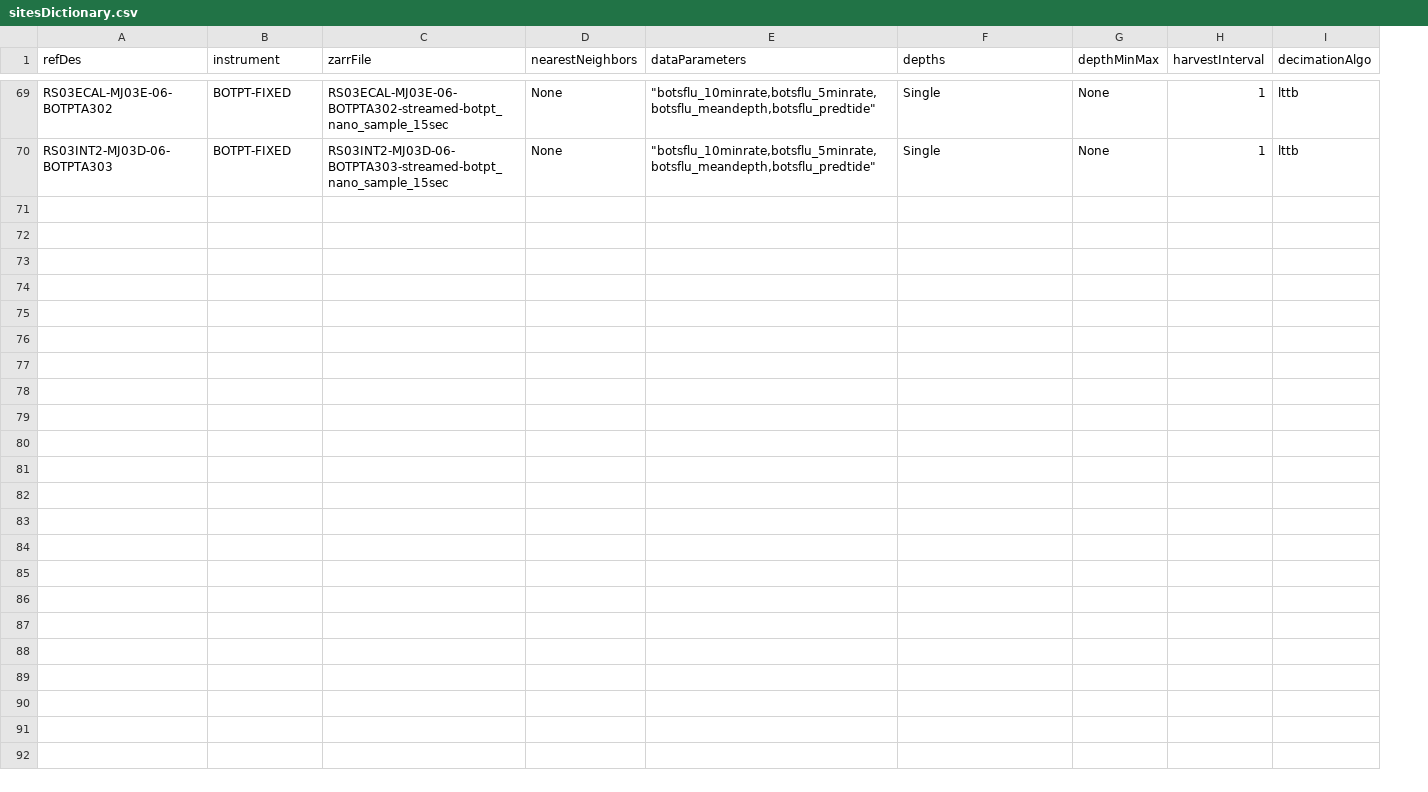
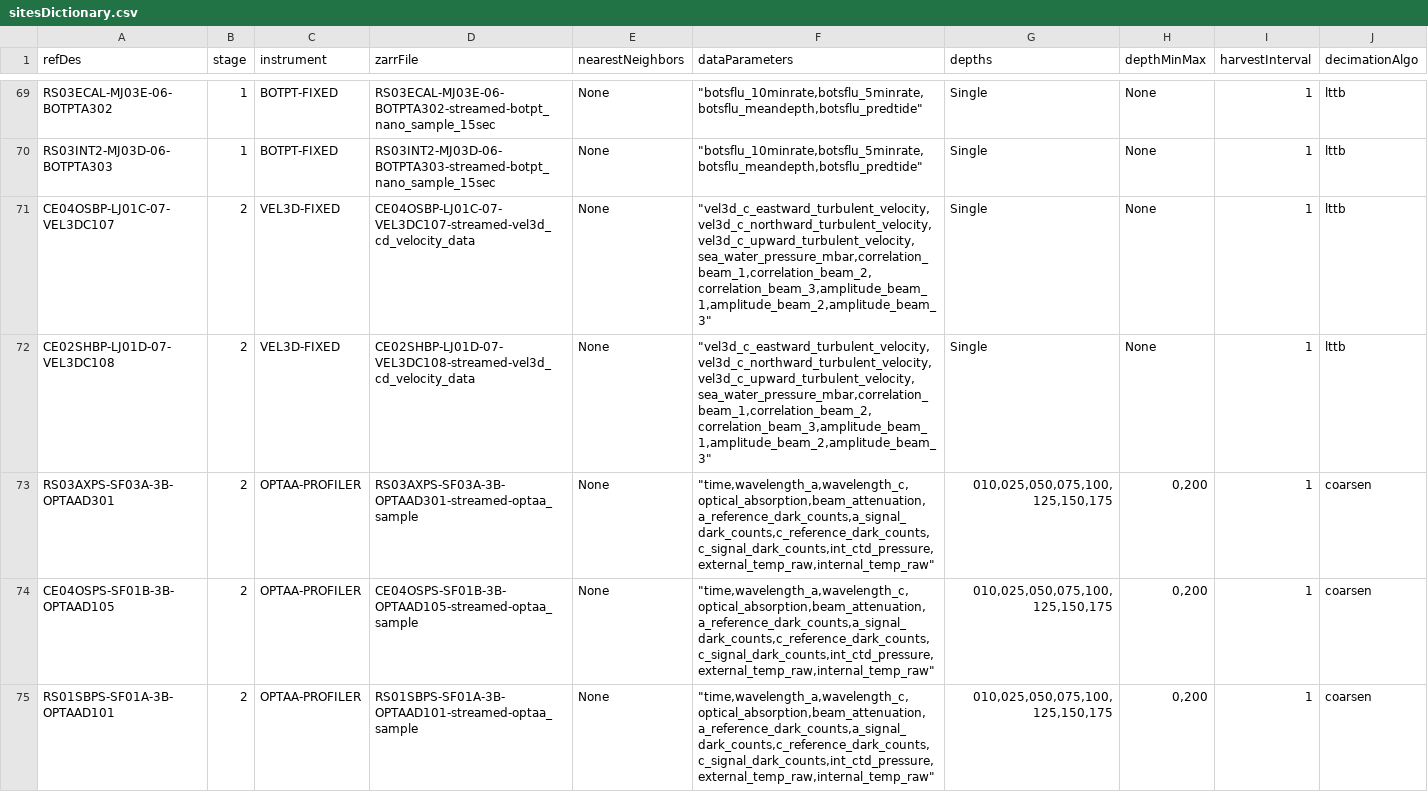
Before and after one commit to OOI-CabledArray/rca-data-tools, a CSV file: rca_data_tools/qaqc/params/sitesDictionary.csv, drawn as a sheet; only a part is shown, gaps mark what is left out; the diff covers the shown part only; the diff names each change by its address in the sheet, - before the commit and + after, or states it on an @@ line.

```diff
--- a/rca_data_tools/qaqc/params/sitesDictionary.csv
+++ b/rca_data_tools/qaqc/params/sitesDictionary.csv
+column B (stage), rows 69-70: 1 | 1
+row 71: CE04OSBP-LJ01C-07-VEL3DC107 | 2 | VEL3D-FIXED | CE04OSBP-LJ01C-07-VEL3DC107-streamed-vel3d_cd_velocity_data | None | "vel3d_c_eastward_turbulent_velocity,vel3d_c_northward_turbulent_velocity,vel3d_c_upward_turbulent_velocity,sea_water_pressure_mbar,correlation_beam_1,correlation_beam_2,correlation_beam_3,amplitude_beam_1,amplitude_beam_2,amplitude_beam_3" | Single | None | 1 | lttb
+row 72: CE02SHBP-LJ01D-07-VEL3DC108 | 2 | VEL3D-FIXED | CE02SHBP-LJ01D-07-VEL3DC108-streamed-vel3d_cd_velocity_data | None | "vel3d_c_eastward_turbulent_velocity,vel3d_c_northward_turbulent_velocity,vel3d_c_upward_turbulent_velocity,sea_water_pressure_mbar,correlation_beam_1,correlation_beam_2,correlation_beam_3,amplitude_beam_1,amplitude_beam_2,amplitude_beam_3" | Single | None | 1 | lttb
+row 73: RS03AXPS-SF03A-3B-OPTAAD301 | 2 | OPTAA-PROFILER | RS03AXPS-SF03A-3B-OPTAAD301-streamed-optaa_sample | None | "time,wavelength_a,wavelength_c,optical_absorption,beam_attenuation,a_reference_dark_counts,a_signal_dark_counts,c_reference_dark_counts,c_signal_dark_counts,int_ctd_pressure,external_temp_raw,internal_temp_raw" | 010,025,050,075,100,125,150,175 | 0,200 | 1 | coarsen
+row 74: CE04OSPS-SF01B-3B-OPTAAD105 | 2 | OPTAA-PROFILER | CE04OSPS-SF01B-3B-OPTAAD105-streamed-optaa_sample | None | "time,wavelength_a,wavelength_c,optical_absorption,beam_attenuation,a_reference_dark_counts,a_signal_dark_counts,c_reference_dark_counts,c_signal_dark_counts,int_ctd_pressure,external_temp_raw,internal_temp_raw" | 010,025,050,075,100,125,150,175 | 0,200 | 1 | coarsen
+row 75: RS01SBPS-SF01A-3B-OPTAAD101 | 2 | OPTAA-PROFILER | RS01SBPS-SF01A-3B-OPTAAD101-streamed-optaa_sample | None | "time,wavelength_a,wavelength_c,optical_absorption,beam_attenuation,a_reference_dark_counts,a_signal_dark_counts,c_reference_dark_counts,c_signal_dark_counts,int_ctd_pressure,external_temp_raw,internal_temp_raw" | 010,025,050,075,100,125,150,175 | 0,200 | 1 | coarsen
```
Also changed, not shown: 14 added rows elsewhere in this file, 3 other files.
